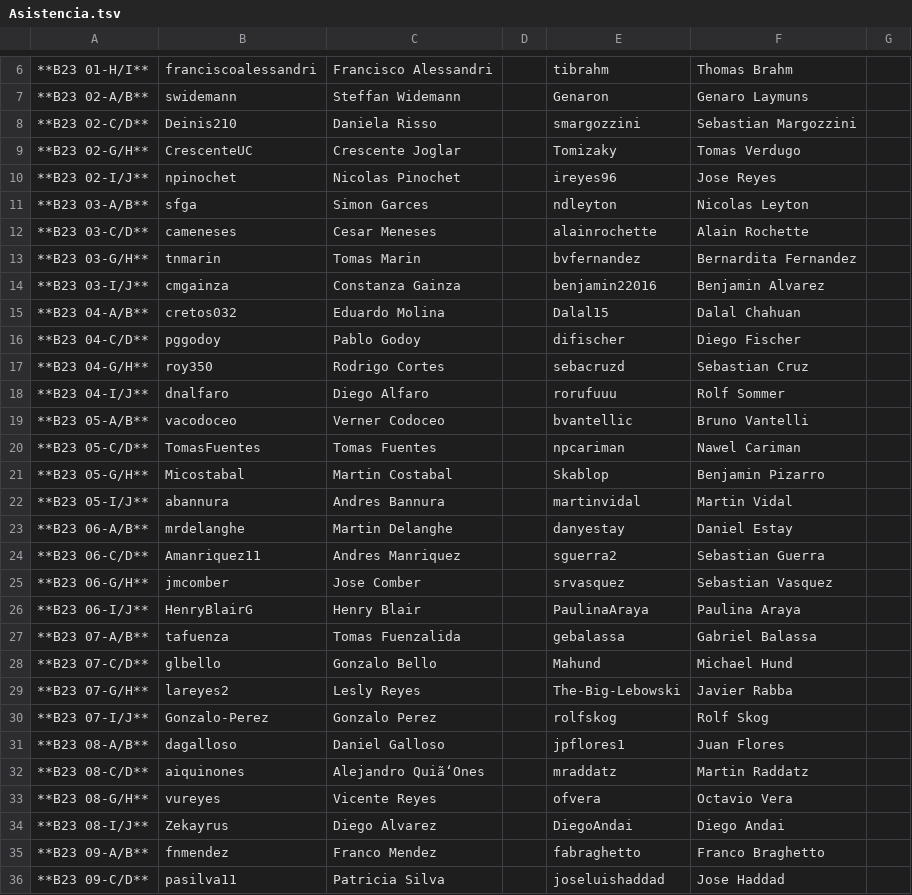
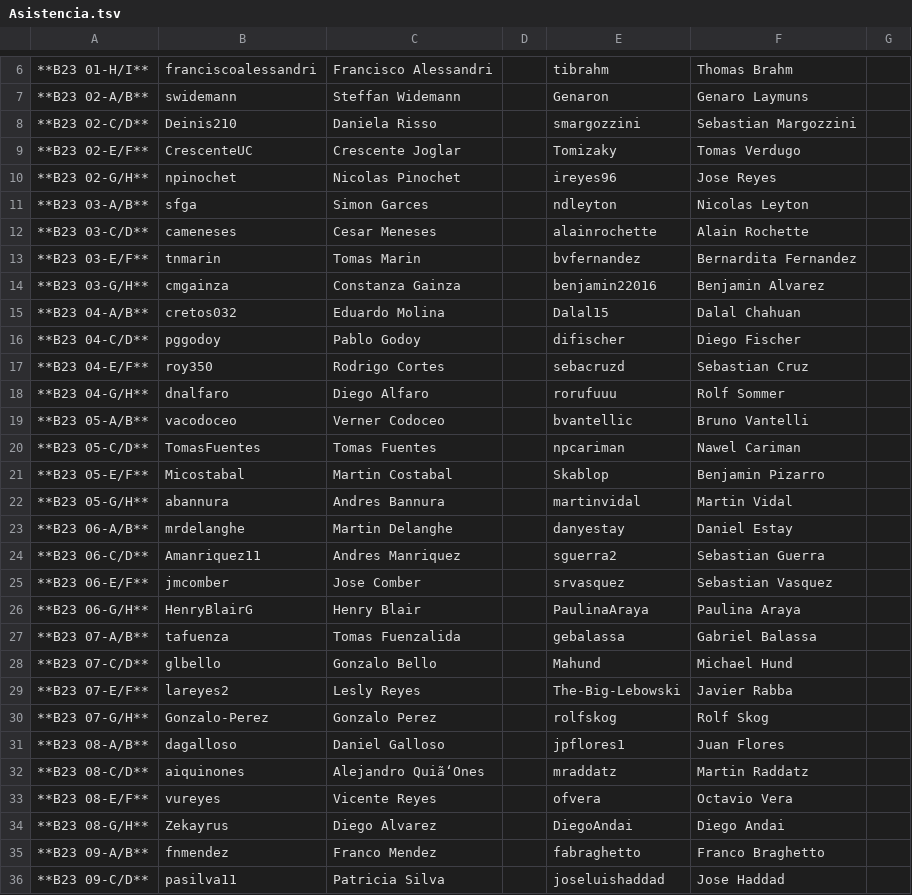
Before and after one commit to IIC2233-2016-02/Syllabus, a TSV file: Actividades/AC02/Asistencia.tsv, drawn as a sheet; only a part is shown, gaps mark what is left out; the diff covers the shown part only; the diff names each change by its address in the sheet, - before the commit and + after, or states it on an @@ line.

Commit message:
Update Asistencia.tsv

```diff
--- a/Actividades/AC02/Asistencia.tsv
+++ b/Actividades/AC02/Asistencia.tsv
-A9: **B23 02-G/H**
+A9: **B23 02-E/F**
-A10: **B23 02-I/J**
+A10: **B23 02-G/H**
-A13: **B23 03-G/H**
+A13: **B23 03-E/F**
-A14: **B23 03-I/J**
+A14: **B23 03-G/H**
-A17: **B23 04-G/H**
+A17: **B23 04-E/F**
-A18: **B23 04-I/J**
+A18: **B23 04-G/H**
-A21: **B23 05-G/H**
+A21: **B23 05-E/F**
-A22: **B23 05-I/J**
+A22: **B23 05-G/H**
-A25: **B23 06-G/H**
+A25: **B23 06-E/F**
-A26: **B23 06-I/J**
+A26: **B23 06-G/H**
-A29: **B23 07-G/H**
+A29: **B23 07-E/F**
-A30: **B23 07-I/J**
+A30: **B23 07-G/H**
-A33: **B23 08-G/H**
+A33: **B23 08-E/F**
-A34: **B23 08-I/J**
+A34: **B23 08-G/H**
```
Also changed, not shown: 15 edited cells elsewhere in this file.
